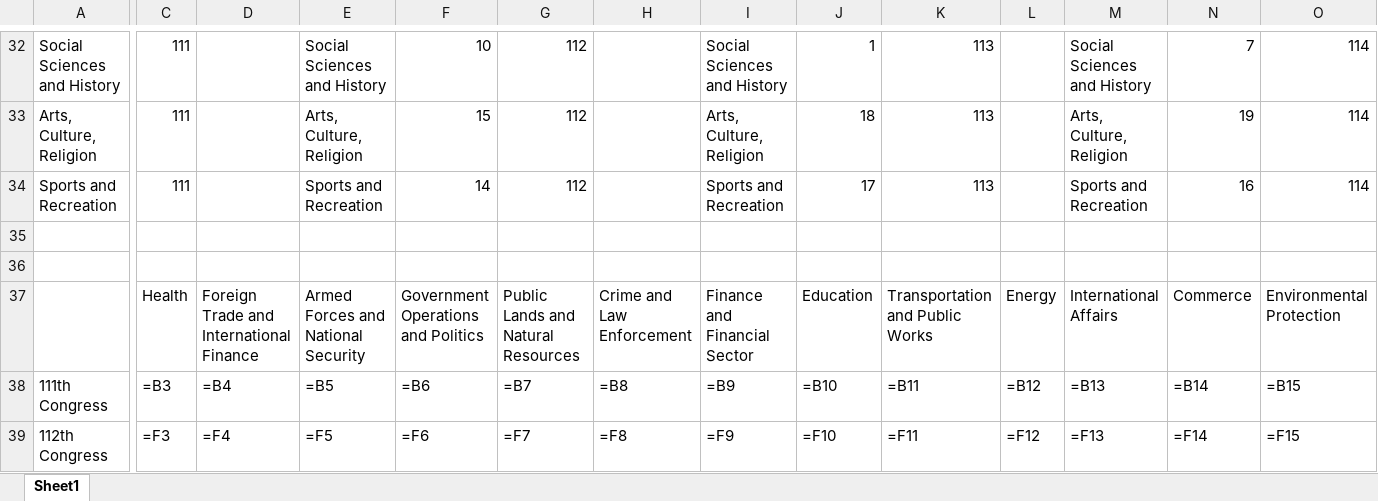
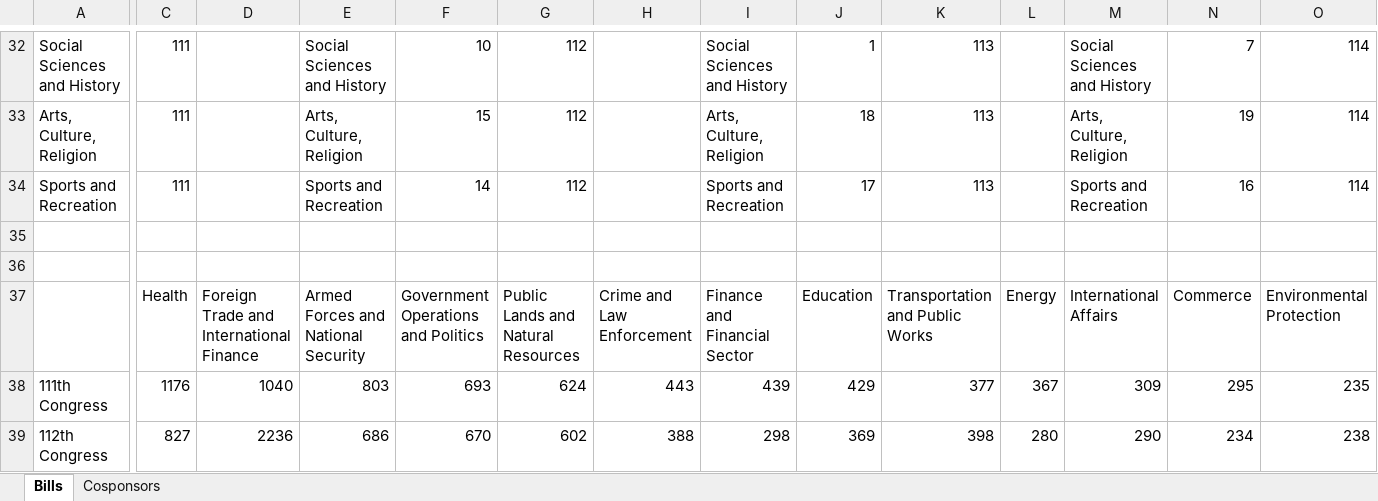
Before and after one commit to SWAGGYH123/congressionalresearch, an Excel workbook: Compiled Data.xlsx, sheet Bills, drawn as a sheet; only a part is shown, gaps mark what is left out; values as stored, in another font and other column widths than the file's, no borders; formulas are shown in place of their values; charts and pictures not drawn; the diff covers the shown part only; the diff names each change by its address in the sheet, - before the commit and + after, or states it on an @@ line.

```diff
--- a/Compiled Data.xlsx (sheet Bills)
+++ b/Compiled Data.xlsx (sheet Bills)
-sheet tab: Sheet1
+sheet tab: Bills
+sheet tab: Cosponsors
-C38: =B3
+C38: 1176
-D38: =B4
+D38: 1040
-E38: =B5
+E38: 803
-F38: =B6
+F38: 693
-G38: =B7
+G38: 624
-H38: =B8
+H38: 443
-I38: =B9
+I38: 439
-J38: =B10
+J38: 429
-K38: =B11
+K38: 377
-L38: =B12
+L38: 367
-M38: =B13
+M38: 309
-N38: =B14
+N38: 295
-O38: =B15
+O38: 235
-C39: =F3
+C39: 827
-D39: =F4
+D39: 2236
-E39: =F5
+E39: 686
-F39: =F6
+F39: 670
-G39: =F7
+G39: 602
-H39: =F8
+H39: 388
-I39: =F9
+I39: 298
-J39: =F10
+J39: 369
-K39: =F11
+K39: 398
-L39: =F12
+L39: 280
-M39: =F13
+M39: 290
-N39: =F14
+N39: 234
-O39: =F15
+O39: 238
```
Also changed, not shown: 166 edited cells elsewhere in this sheet, charts or pictures, 2 other files.
